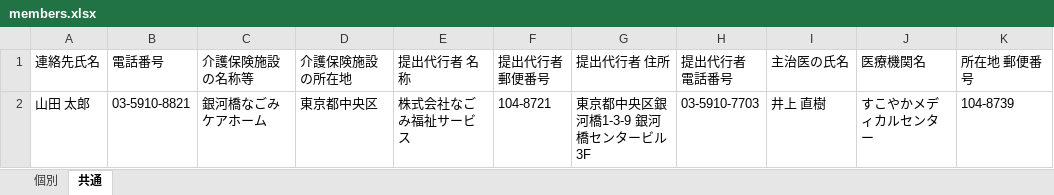
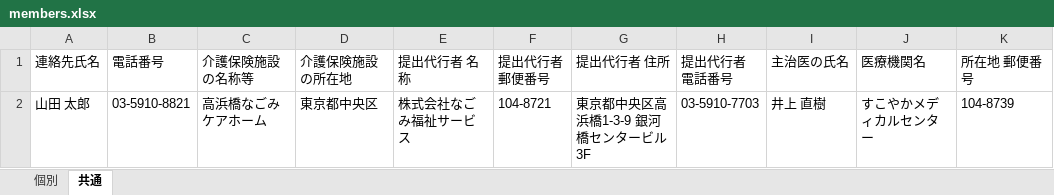
Before and after one commit to masalog/CareDoc, an Excel workbook: members.xlsx, sheet 共通, drawn as a sheet; only a part is shown; values as stored, in another font and other column widths than the file's, no borders; the diff names each change by its address in the sheet, - before the commit and + after, or states it on an @@ line.

Commit message:
fix : members.xlsx データ内容を微修正

```diff
--- a/members.xlsx (sheet 共通)
+++ b/members.xlsx (sheet 共通)
-C2 (介護保険施設の名称等): 銀河橋なごみケアホーム
+C2 (介護保険施設の名称等): 高浜橋なごみケアホーム
-G2 (提出代行者 住所): 東京都中央区銀河橋1-3-9 銀河橋センタービル3F
+G2 (提出代行者 住所): 東京都中央区高浜橋1-3-9 銀河橋センタービル3F
```
Also changed, not shown: sheet 個別.
